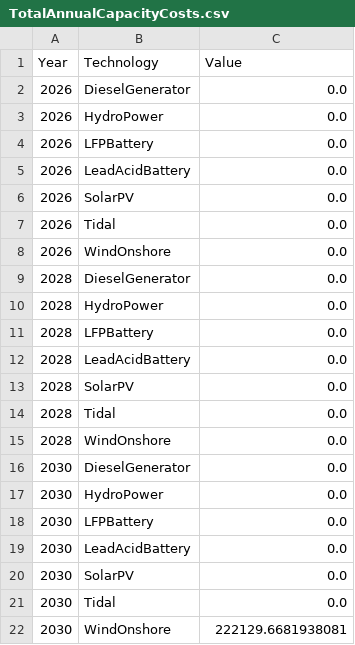
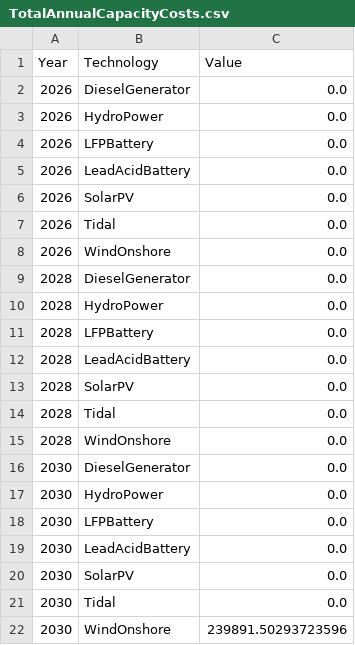
Before and after one commit to TahaAhmedSiddiqui/Energy-Modelling---Isle-of-Eigg, a CSV file: 3. Future Scenario - Electrified/3. Output/TotalAnnualCapacityCosts.csv, drawn as a sheet.

```diff
--- a/3. Future Scenario - Electrified/3. Output/TotalAnnualCapacityCosts.csv
+++ b/3. Future Scenario - Electrified/3. Output/TotalAnnualCapacityCosts.csv
@@ -21,2 +21,2 @@ Year,Technology,Value
 2030,Tidal,0.0
-2030,WindOnshore,222129.6681938081
+2030,WindOnshore,239891.50293723596
```
Also changed, not shown: 3. Future Scenario - Electrified/3. Output/AverageVariableCostTimeseries.csv, 3. Future Scenario - Electrified/3. Output/Capacity.csv, 7 other files.
